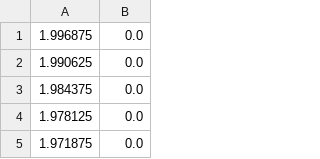
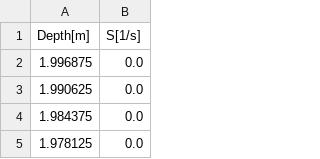
Before and after one commit to geoframecomponents/richards1D, a CSV file: resources/Input/Casulli_SourceSink.csv, drawn as a sheet; only a part is shown; the shorter side is filled out with more unchanged rows.

Commit message:
Added the header of columns.

```diff
--- a/resources/Input/Casulli_SourceSink.csv
+++ b/resources/Input/Casulli_SourceSink.csv
@@ -1 +1,2 @@
+Depth[m],S[1/s]
 1.996875,0.0
```
